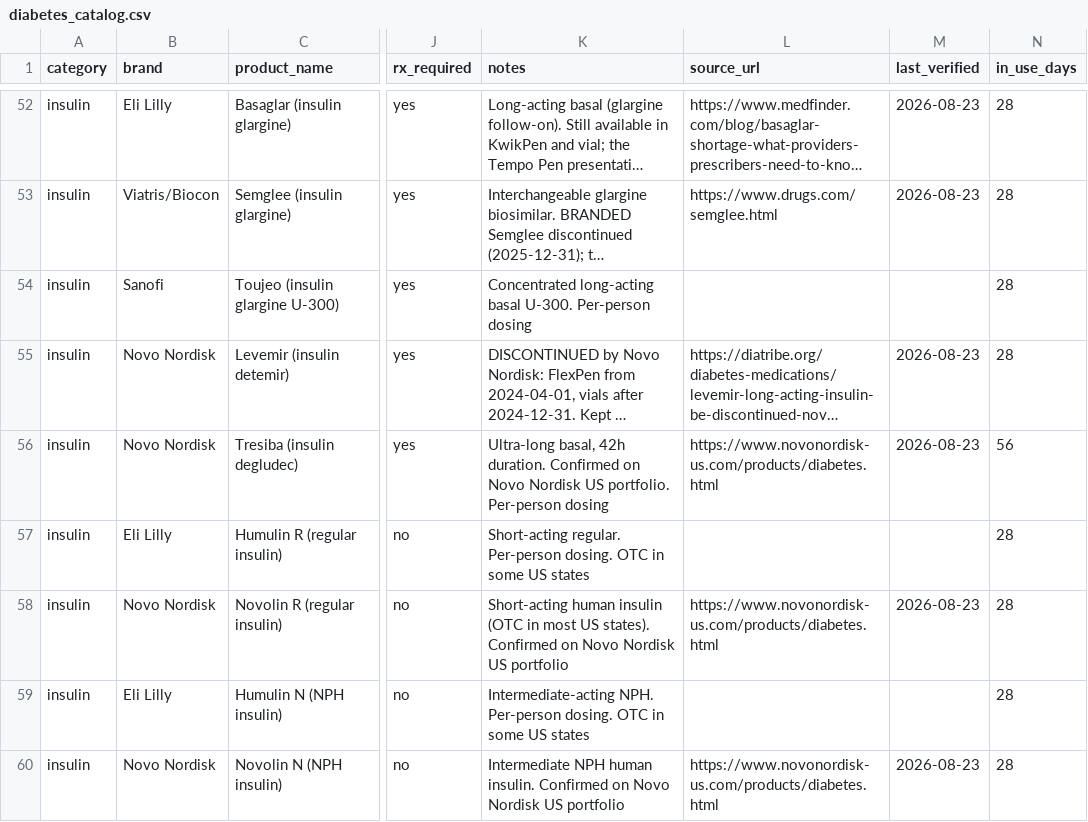
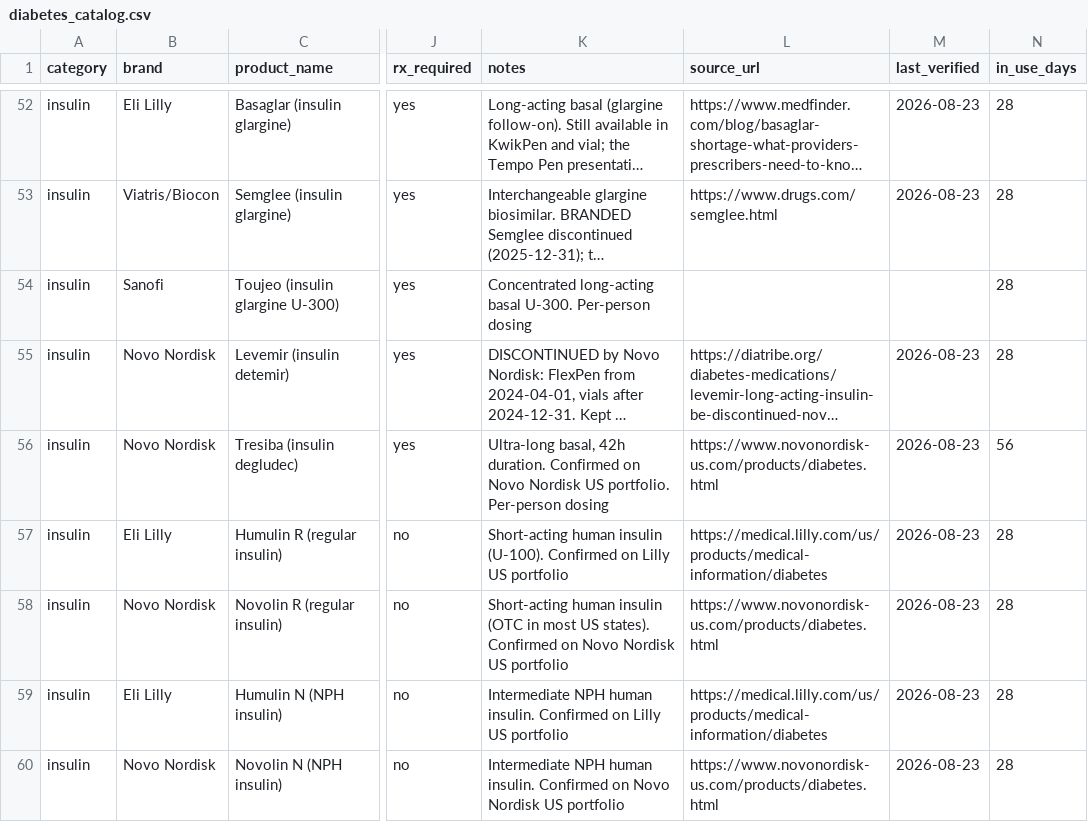
Before and after one commit to dariuzsd1/T1D, a CSV file: data/diabetes_catalog.csv, drawn as a sheet; only a part is shown, gaps mark what is left out; long unchanged cells end in …; the diff covers the shown part only; the diff names each change by its address in the sheet, - before the commit and + after, or states it on an @@ line.

```diff
--- a/data/diabetes_catalog.csv
+++ b/data/diabetes_catalog.csv
-K57 (notes): Short-acting regular. Per-person dosing. OTC in some US states
+K57 (notes): Short-acting human insulin (U-100). Confirmed on Lilly US portfolio
-L57 (source_url): (empty)
+L57 (source_url): https://medical.lilly.com/us/products/medical-information/diabetes
-M57 (last_verified): (empty)
+M57 (last_verified): 2026-08-23
-K59 (notes): Intermediate-acting NPH. Per-person dosing. OTC in some US states
+K59 (notes): Intermediate NPH human insulin. Confirmed on Lilly US portfolio
-L59 (source_url): (empty)
+L59 (source_url): https://medical.lilly.com/us/products/medical-information/diabetes
-M59 (last_verified): (empty)
+M59 (last_verified): 2026-08-23
```
Also changed, not shown: 1 added row and 26 edited cells elsewhere in this file.
